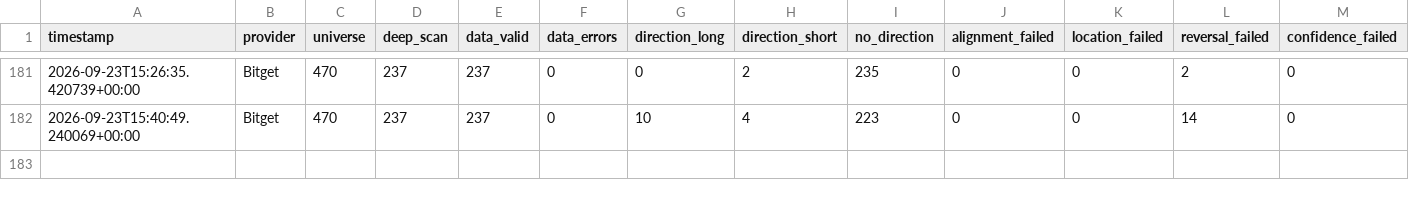
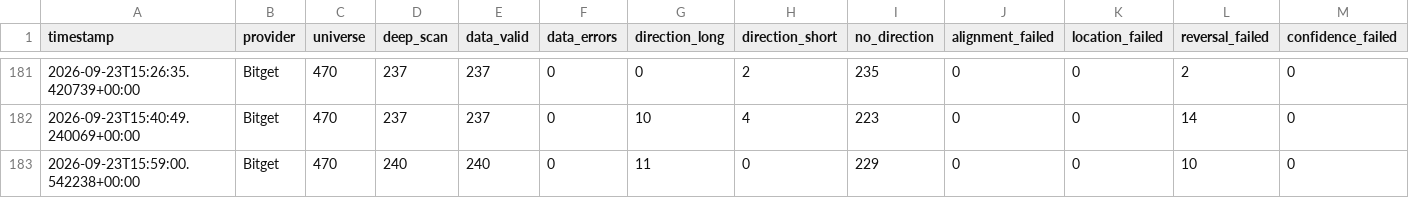
Before and after one commit to KikikJourney/Crypto-Scanner, a CSV file: data/signal_funnel_summary.csv, drawn as a sheet; only a part is shown, gaps mark what is left out; rows hold the shown columns only; the diff names each change by its address in the sheet, - before the commit and + after, or states it on an @@ line.

```diff
--- a/data/signal_funnel_summary.csv
+++ b/data/signal_funnel_summary.csv
+row 183: 2026-09-23T15:59:00.542238+00:00 | Bitget | 470 | 240 | 240 | 0 | 11 | 0 | 229 | 0 | 0 | 10 | 0
```
Also changed, not shown: data/crypto_universe.csv, data/signal_funnel_symbols.csv, 2 other files.
